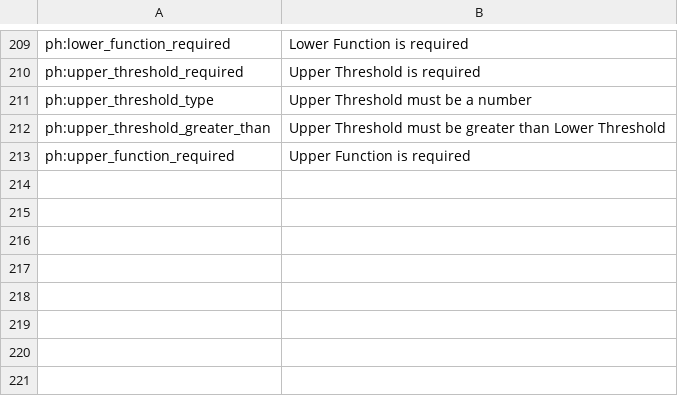
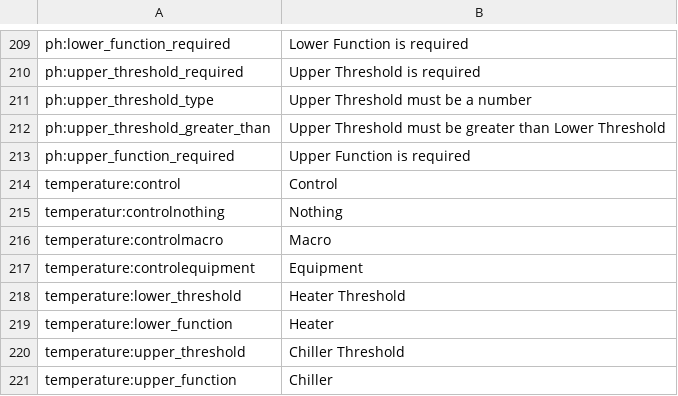
Before and after one commit to reef-pi/reef-pi, a CSV file: front-end/assets/translations/en.csv, drawn as a sheet; only a part is shown, gaps mark what is left out; the diff names each change by its address in the sheet, - before the commit and + after, or states it on an @@ line.

Commit message:
add hysteresis to temperature UI (#864)
tests

```diff
--- a/front-end/assets/translations/en.csv
+++ b/front-end/assets/translations/en.csv
+row 214: temperature:control | Control
+row 215: temperatur:controlnothing | Nothing
+row 216: temperature:controlmacro | Macro
+row 217: temperature:controlequipment | Equipment
+row 218: temperature:lower_threshold | Heater Threshold
+row 219: temperature:lower_function | Heater
+row 220: temperature:upper_threshold | Chiller Threshold
+row 221: temperature:upper_function | Chiller
```
Also changed, not shown: 9 other files.
